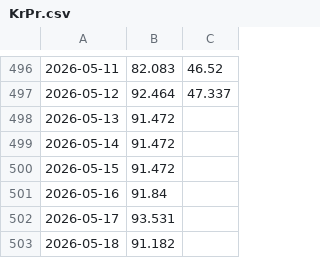
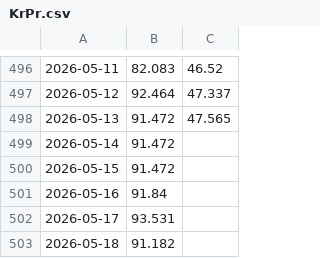
Before and after one commit to Economics-SP-V/Showroom, a CSV file: Produkte/Preise/KrPr.csv, drawn as a sheet; only a part is shown, gaps mark what is left out; the diff names each change by its address in the sheet, - before the commit and + after, or states it on an @@ line.

```diff
--- a/Produkte/Preise/KrPr.csv
+++ b/Produkte/Preise/KrPr.csv
-C498: (empty)
+C498: 47.565
```
Also changed, not shown: Produkte/Preise/Preise.csv, 2 other files.
